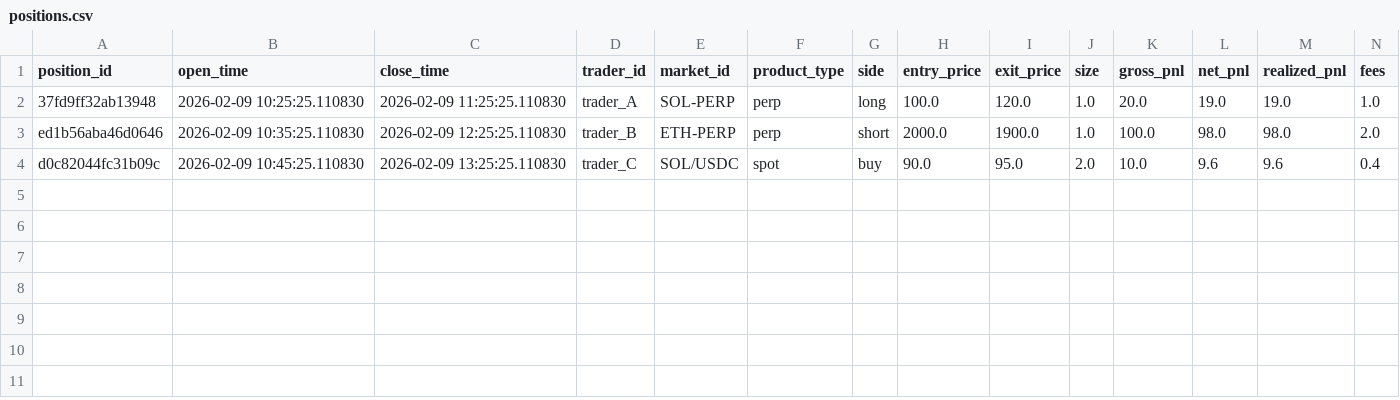
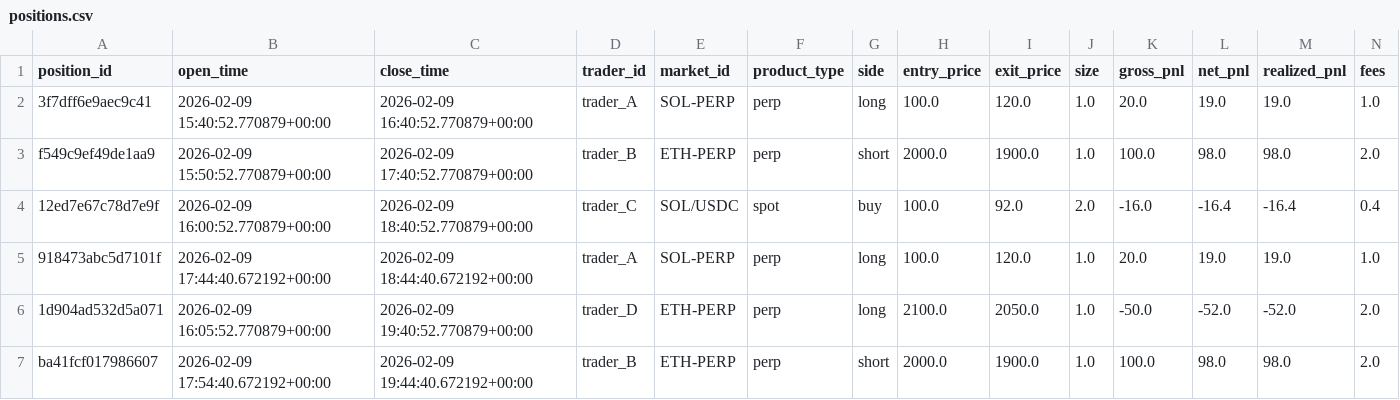
Before and after one commit to FirstBML/Deriverse-Trading-System-Analysis, a CSV file: deriverse-data-puller/data/analytics/positions.csv, drawn as a sheet; only a part is shown; rows hold the shown columns only; the diff names each change by its address in the sheet, - before the commit and + after, or states it on an @@ line.

Commit message:
added missing options trade components

```diff
--- a/deriverse-data-puller/data/analytics/positions.csv
+++ b/deriverse-data-puller/data/analytics/positions.csv
-A2 (position_id): 37fd9ff32ab13948
+A2 (position_id): 3f7dff6e9aec9c41
-B2 (open_time): 2026-02-09 10:25:25.110830
+B2 (open_time): 2026-02-09 15:40:52.770879+00:00
-C2 (close_time): 2026-02-09 11:25:25.110830
+C2 (close_time): 2026-02-09 16:40:52.770879+00:00
-A3 (position_id): ed1b56aba46d0646
+A3 (position_id): f549c9ef49de1aa9
-B3 (open_time): 2026-02-09 10:35:25.110830
+B3 (open_time): 2026-02-09 15:50:52.770879+00:00
-C3 (close_time): 2026-02-09 12:25:25.110830
+C3 (close_time): 2026-02-09 17:40:52.770879+00:00
-A4 (position_id): d0c82044fc31b09c
+A4 (position_id): 12ed7e67c78d7e9f
-B4 (open_time): 2026-02-09 10:45:25.110830
+B4 (open_time): 2026-02-09 16:00:52.770879+00:00
-C4 (close_time): 2026-02-09 13:25:25.110830
+C4 (close_time): 2026-02-09 18:40:52.770879+00:00
-H4 (entry_price): 90.0
+H4 (entry_price): 100.0
-I4 (exit_price): 95.0
+I4 (exit_price): 92.0
-K4 (gross_pnl): 10.0
+K4 (gross_pnl): -16.0
-L4 (net_pnl): 9.6
+L4 (net_pnl): -16.4
-M4 (realized_pnl): 9.6
+M4 (realized_pnl): -16.4
+row 5: 918473abc5d7101f | 2026-02-09 17:44:40.672192+00:00 | 2026-02-09 18:44:40.672192+00:00 | trader_A | SOL-PERP | perp | long | 100.0 | 120.0 | 1.0 | 20.0 | 19.0 | 19.0 | 1.0
+row 6: 1d904ad532d5a071 | 2026-02-09 16:05:52.770879+00:00 | 2026-02-09 19:40:52.770879+00:00 | trader_D | ETH-PERP | perp | long | 2100.0 | 2050.0 | 1.0 | -50.0 | -52.0 | -52.0 | 2.0
+row 7: ba41fcf017986607 | 2026-02-09 17:54:40.672192+00:00 | 2026-02-09 19:44:40.672192+00:00 | trader_B | ETH-PERP | perp | short | 2000.0 | 1900.0 | 1.0 | 100.0 | 98.0 | 98.0 | 2.0
```
Also changed, not shown: deriverse-data-puller/data/analytics/realized_pnl.csv, 13 other files.
